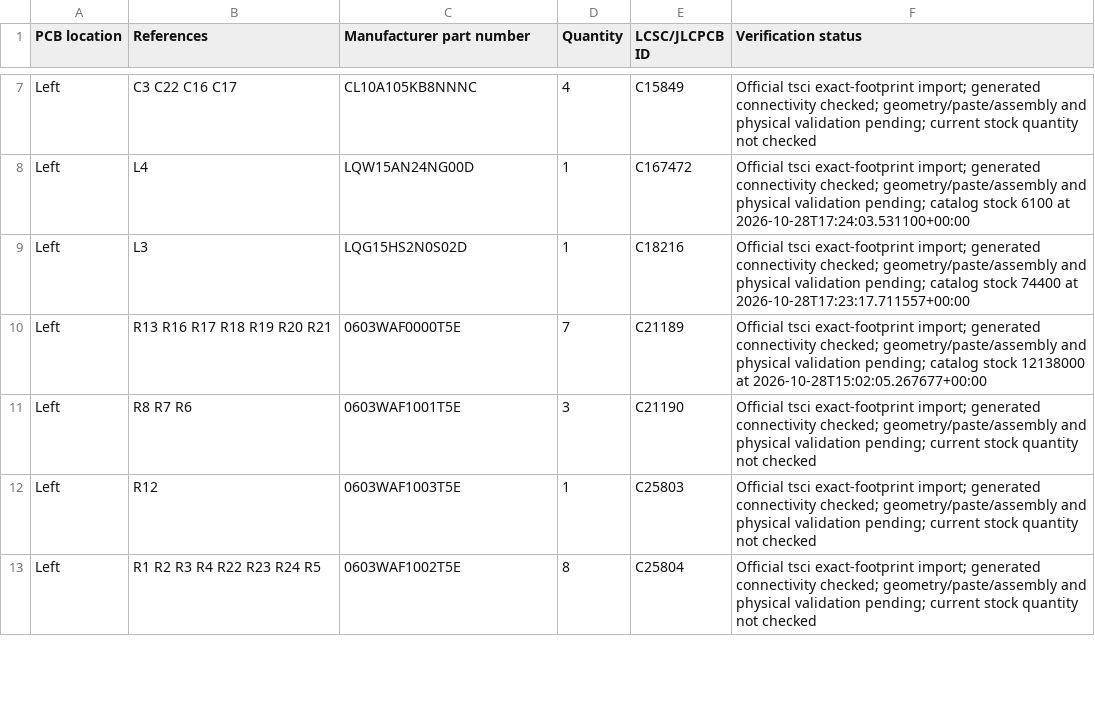
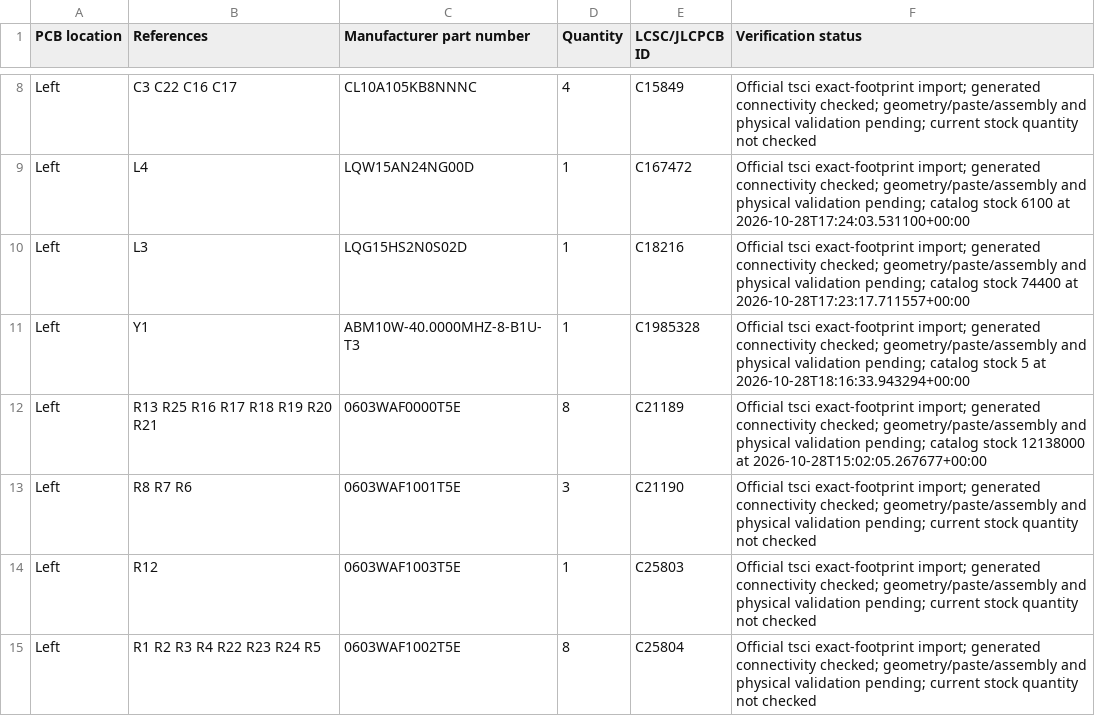
Before and after one commit to rushabhcodes/smart-glasses, a CSV file: bom/preliminary-bom.csv, drawn as a sheet; only a part is shown, gaps mark what is left out; the diff covers the shown part only.

Commit message:
Verify crystal and memory feed; document assembly and power decisions

```diff
--- a/bom/preliminary-bom.csv
+++ b/bom/preliminary-bom.csv
@@ -9,3 +10,4 @@ Left,L4,LQW15AN24NG00D,1,C167472,Official tsci exact-footprint import; generated
 Left,L3,LQG15HS2N0S02D,1,C18216,Official tsci exact-footprint import; generated connectivity checked; geometry/paste/assembly and physical validation pending; catalog stock 74400 at 2026-10-28T17:23:17.711557+00:00
-Left,R13 R16 R17 R18 R19 R20 R21,0603WAF0000T5E,7,C21189,Official tsci exact-footprint import; generated connectivity checked; geometry/paste/assembly and physical validation pending; catalog stock 12138000 at 2026-10-28T15:02:05.267677+00:00
+Left,Y1,ABM10W-40.0000MHZ-8-B1U-T3,1,C1985328,Official tsci exact-footprint import; generated connectivity checked; geometry/paste/assembly and physical validation pending; catalog stock 5 at 2026-10-28T18:16:33.943294+00:00
+Left,R13 R25 R16 R17 R18 R19 R20 R21,0603WAF0000T5E,8,C21189,Official tsci exact-footprint import; generated connectivity checked; geometry/paste/assembly and physical validation pending; catalog stock 12138000 at 2026-10-28T15:02:05.267677+00:00
 Left,R8 R7 R6,0603WAF1001T5E,3,C21190,Official tsci exact-footprint import; generated connectivity checked; geometry/paste/assembly and physical validation pending; current stock quantity not checked
```
Also changed, not shown: 1 added row, 2 removed rows and 4 edited cells elsewhere in this file, 28 other files.
